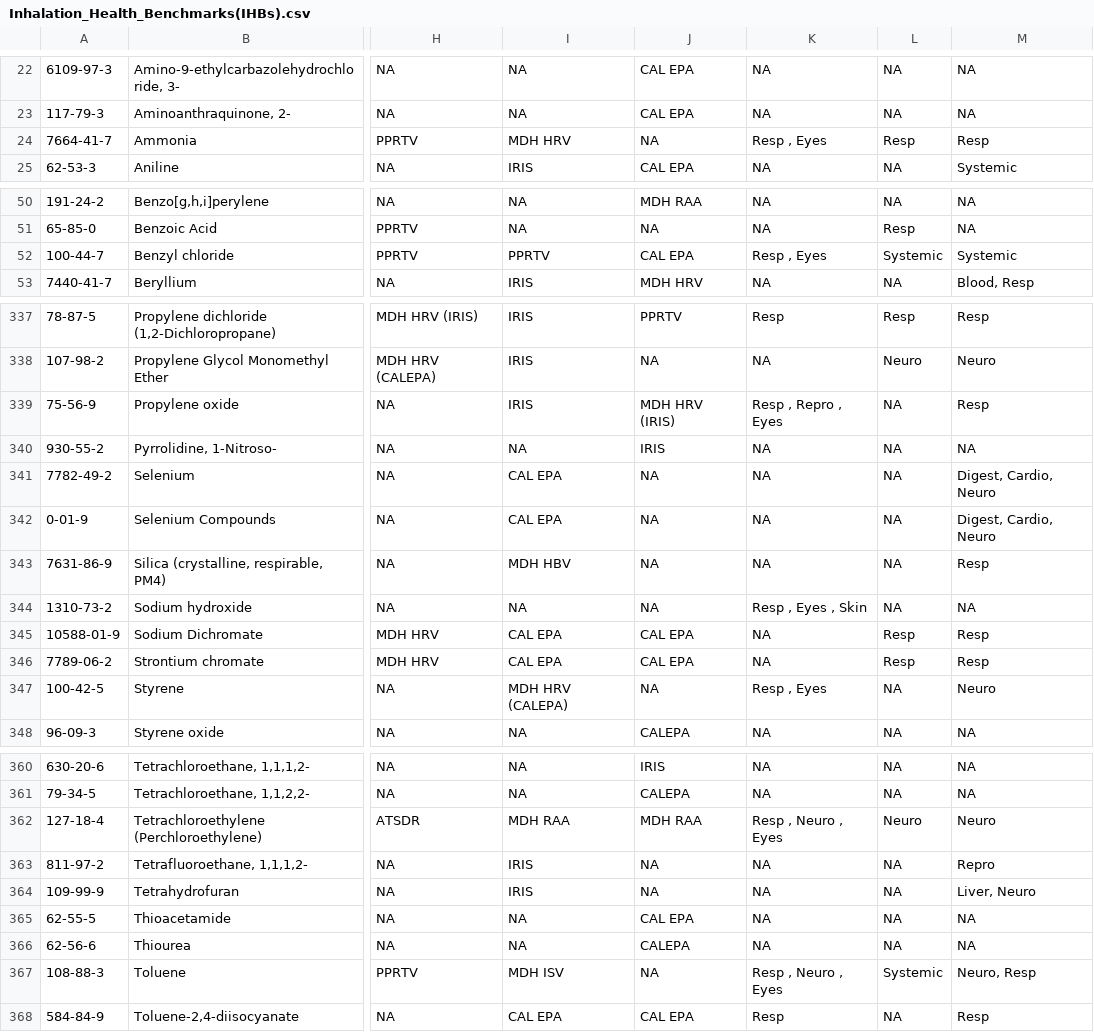
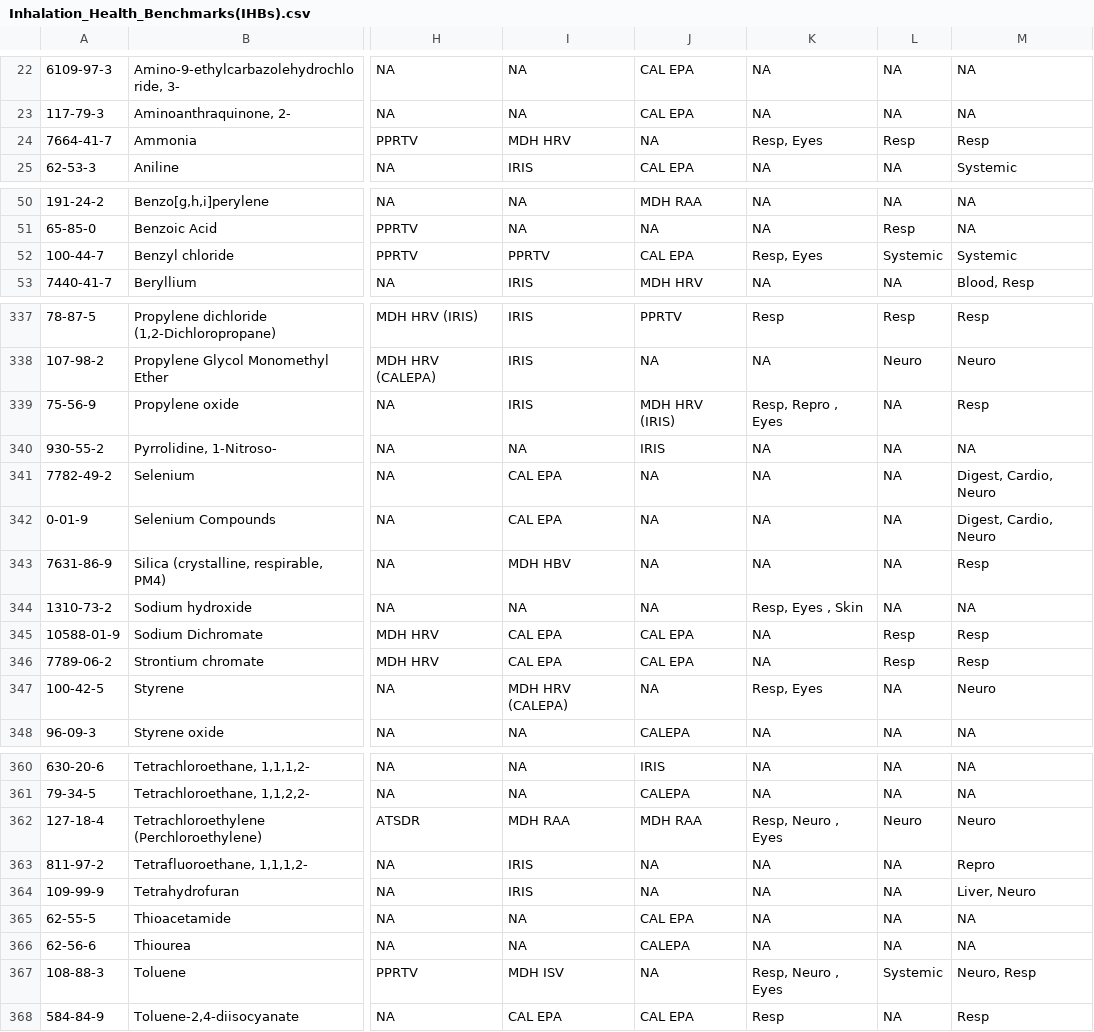
Before and after one commit to MPCA-air/health-values, a CSV file: Inhalation_Health_Benchmarks(IHBs).csv, drawn as a sheet; only a part is shown, gaps mark what is left out; the diff covers the shown part only; the diff names each change by its address in the sheet, - before the commit and + after, or states it on an @@ line.

```diff
--- a/Inhalation_Health_Benchmarks(IHBs).csv
+++ b/Inhalation_Health_Benchmarks(IHBs).csv
-K24: Resp , Eyes
+K24: Resp, Eyes
-K52: Resp , Eyes
+K52: Resp, Eyes
-K339: Resp , Repro , Eyes
+K339: Resp, Repro , Eyes
-K344: Resp , Eyes , Skin
+K344: Resp, Eyes , Skin
-K347: Resp , Eyes
+K347: Resp, Eyes
-K362: Resp , Neuro , Eyes
+K362: Resp, Neuro , Eyes
-K367: Resp , Neuro , Eyes
+K367: Resp, Neuro , Eyes
```
Also changed, not shown: 20 edited cells elsewhere in this file.
